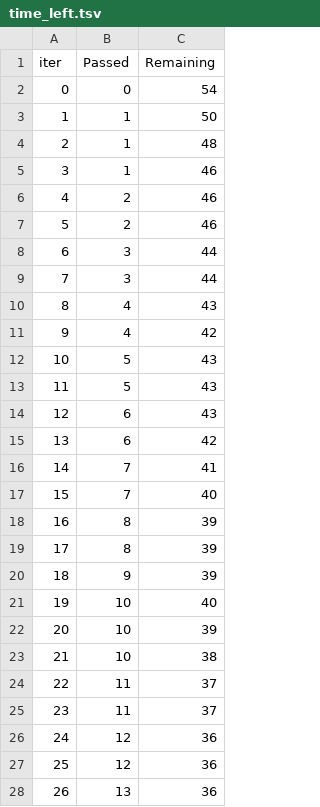
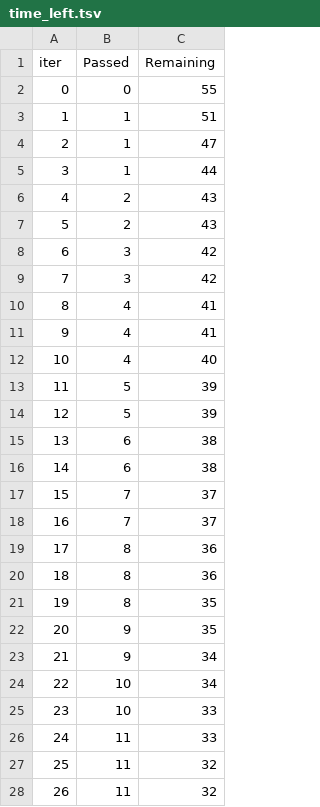
Before and after one commit to paddyv1/MachineLearningProject, a TSV file: catboost_info/time_left.tsv, drawn as a sheet; only a part is shown; the diff covers the shown part only.

```diff
--- a/catboost_info/time_left.tsv
+++ b/catboost_info/time_left.tsv
@@ -1,28 +1,28 @@
 iter	Passed	Remaining
-0	0	54
-1	1	50
-2	1	48
-3	1	46
-4	2	46
-5	2	46
-6	3	44
-7	3	44
-8	4	43
-9	4	42
-10	5	43
-11	5	43
-12	6	43
-13	6	42
-14	7	41
-15	7	40
-16	8	39
-17	8	39
-18	9	39
-19	10	40
-20	10	39
-21	10	38
-22	11	37
-23	11	37
-24	12	36
-25	12	36
-26	13	36
+0	0	55
+1	1	51
+2	1	47
+3	1	44
+4	2	43
+5	2	43
+6	3	42
+7	3	42
+8	4	41
+9	4	41
+10	4	40
+11	5	39
+12	5	39
+13	6	38
+14	6	38
+15	7	37
+16	7	37
+17	8	36
+18	8	36
+19	8	35
+20	9	35
+21	9	34
+22	10	34
+23	10	33
+24	11	33
+25	11	32
+26	11	32
```
Also changed, not shown: 131 edited cells elsewhere in this file, artifact/raw.csv, artifact/test.csv, 13 other files.
